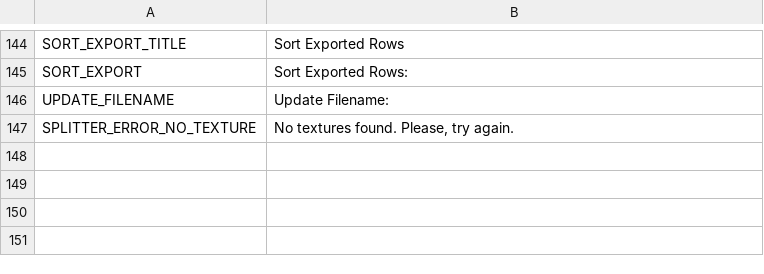
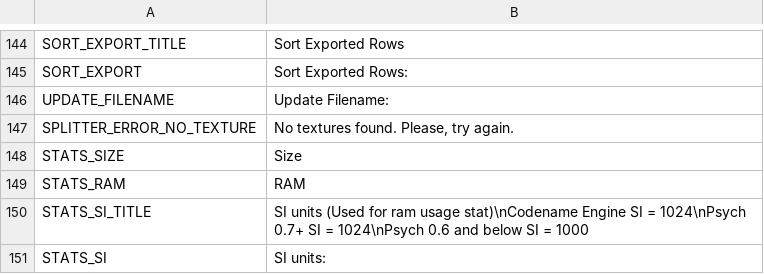
Before and after one commit to VsFreyaDevs/Funkin-Packer, a CSV file: src/client/resources/static/localization/en.csv, drawn as a sheet; only a part is shown, gaps mark what is left out; the diff names each change by its address in the sheet, - before the commit and + after, or states it on an @@ line.

Commit message:
Proper Stats! Smoother Scale

```diff
--- a/src/client/resources/static/localization/en.csv
+++ b/src/client/resources/static/localization/en.csv
+row 148: STATS_SIZE | Size
+row 149: STATS_RAM | RAM
+row 150: STATS_SI_TITLE | SI units (Used for ram usage stat)\nCodename Engine SI = 1024\nPsych 0.7+ SI = 1024\nPsych 0.6 and below SI = 1000
+row 151: STATS_SI | SI units:
```
Also changed, not shown: 14 other files.
